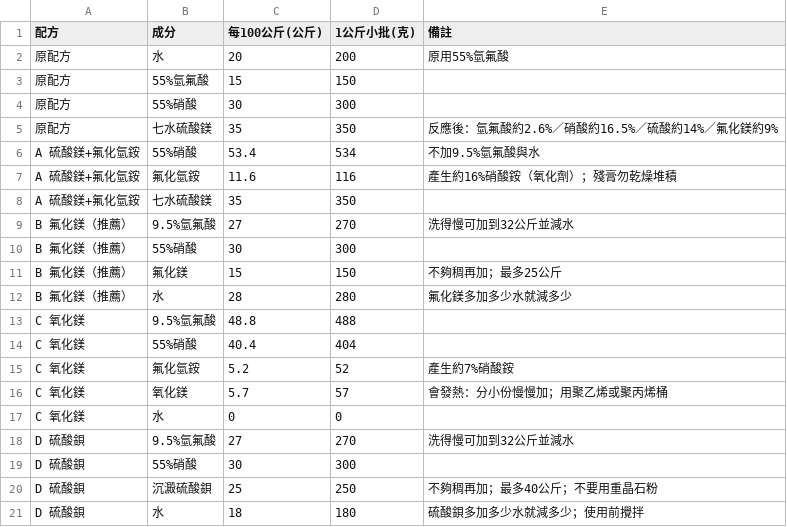
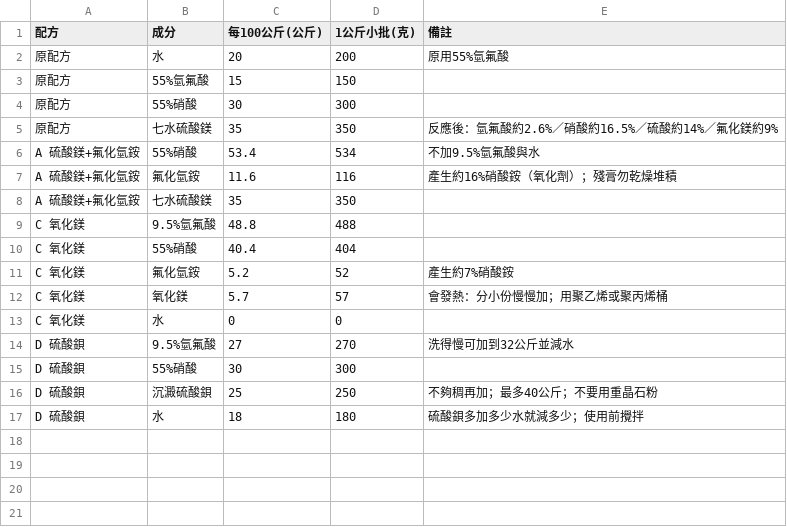
Before and after one commit to f6531kuo-pixel/SUS304, a CSV file: data/配方.csv, drawn as a sheet; the diff names each change by its address in the sheet, - before the commit and + after, or states it on an @@ line.

```diff
--- a/data/配方.csv
+++ b/data/配方.csv
-row 9: B 氟化鎂（推薦） | 9.5%氫氟酸 | 27 | 270 | 洗得慢可加到32公斤並減水
-row 10: B 氟化鎂（推薦） | 55%硝酸 | 30 | 300
-row 11: B 氟化鎂（推薦） | 氟化鎂 | 15 | 150 | 不夠稠再加；最多25公斤
-row 12: B 氟化鎂（推薦） | 水 | 28 | 280 | 氟化鎂多加多少水就減多少
```
Also changed, not shown: data/修正配方.csv, data/配方_甲基磺酸.csv, 3 other files.
